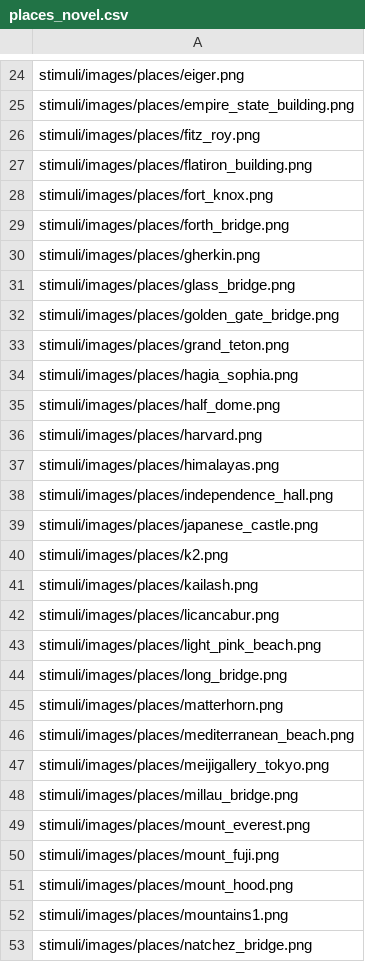
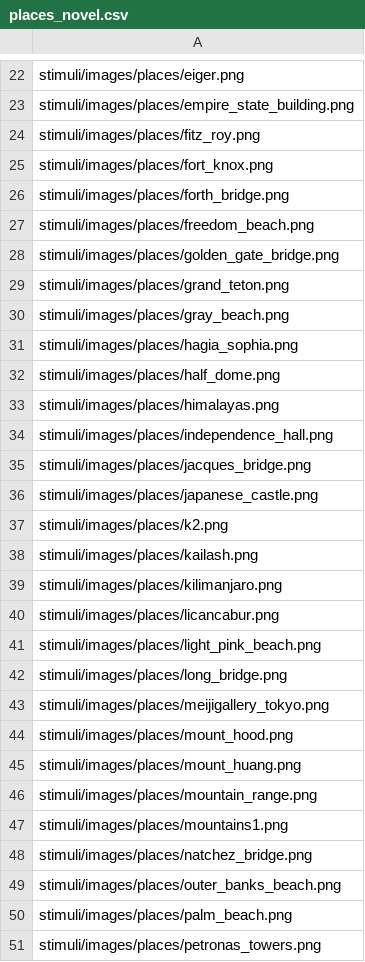
Before and after one commit to LewisPeacockLab/remlure, a CSV file: stimuli/csvs/main_task/places_novel.csv, drawn as a sheet; only a part is shown, gaps mark what is left out; the shorter side is filled out with more unchanged rows; the diff covers the shown part only.

```diff
--- a/stimuli/csvs/main_task/places_novel.csv
+++ b/stimuli/csvs/main_task/places_novel.csv
@@ -26,14 +24,13 @@ stimuli/images/places/empire_state_building.png
 stimuli/images/places/fitz_roy.png
-stimuli/images/places/flatiron_building.png
 stimuli/images/places/fort_knox.png
 stimuli/images/places/forth_bridge.png
-stimuli/images/places/gherkin.png
-stimuli/images/places/glass_bridge.png
+stimuli/images/places/freedom_beach.png
 stimuli/images/places/golden_gate_bridge.png
 stimuli/images/places/grand_teton.png
+stimuli/images/places/gray_beach.png
 stimuli/images/places/hagia_sophia.png
 stimuli/images/places/half_dome.png
-stimuli/images/places/harvard.png
 stimuli/images/places/himalayas.png
 stimuli/images/places/independence_hall.png
+stimuli/images/places/jacques_bridge.png
 stimuli/images/places/japanese_castle.png
@@ -41,2 +38,3 @@ stimuli/images/places/k2.png
 stimuli/images/places/kailash.png
+stimuli/images/places/kilimanjaro.png
 stimuli/images/places/licancabur.png
@@ -44,9 +42,6 @@ stimuli/images/places/light_pink_beach.png
 stimuli/images/places/long_bridge.png
-stimuli/images/places/matterhorn.png
-stimuli/images/places/mediterranean_beach.png
 stimuli/images/places/meijigallery_tokyo.png
-stimuli/images/places/millau_bridge.png
-stimuli/images/places/mount_everest.png
-stimuli/images/places/mount_fuji.png
 stimuli/images/places/mount_hood.png
+stimuli/images/places/mount_huang.png
+stimuli/images/places/mountain_range.png
 stimuli/images/places/mountains1.png
```
Also changed, not shown: 7 added rows, 5 removed rows and 4 edited cells elsewhere in this file, stimuli/csvs/main_task/faces_mainTask.csv, stimuli/csvs/main_task/faces_novel.csv, 8 other files.
